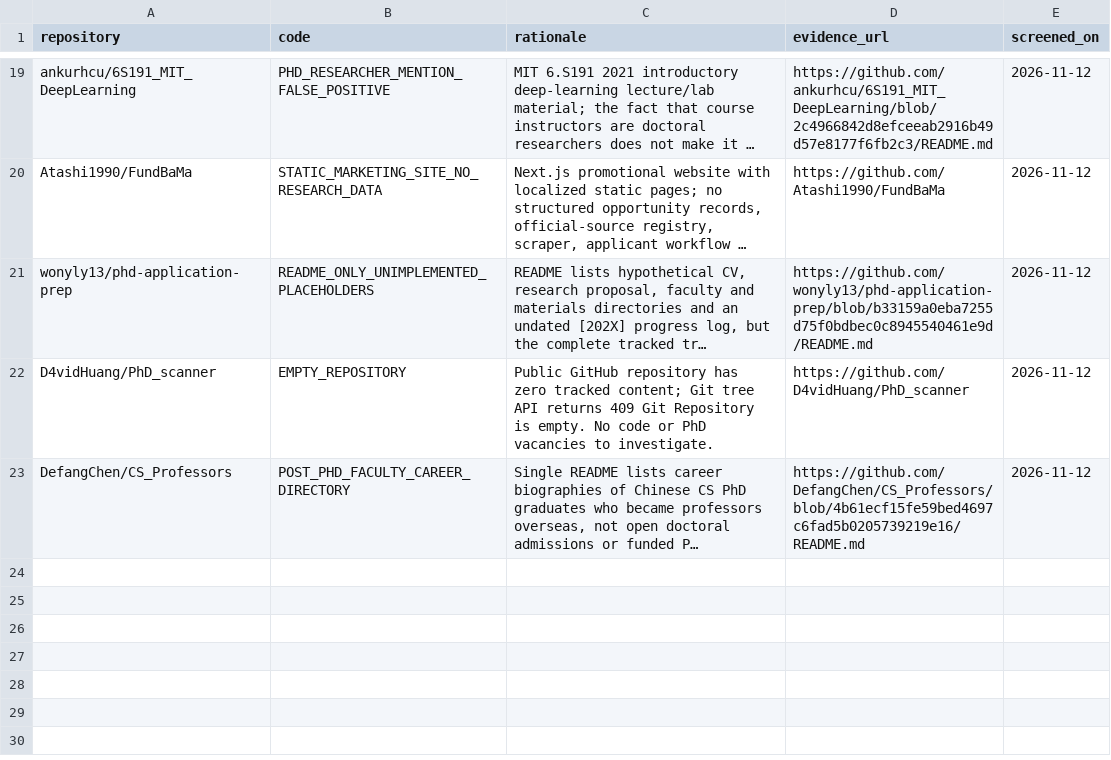
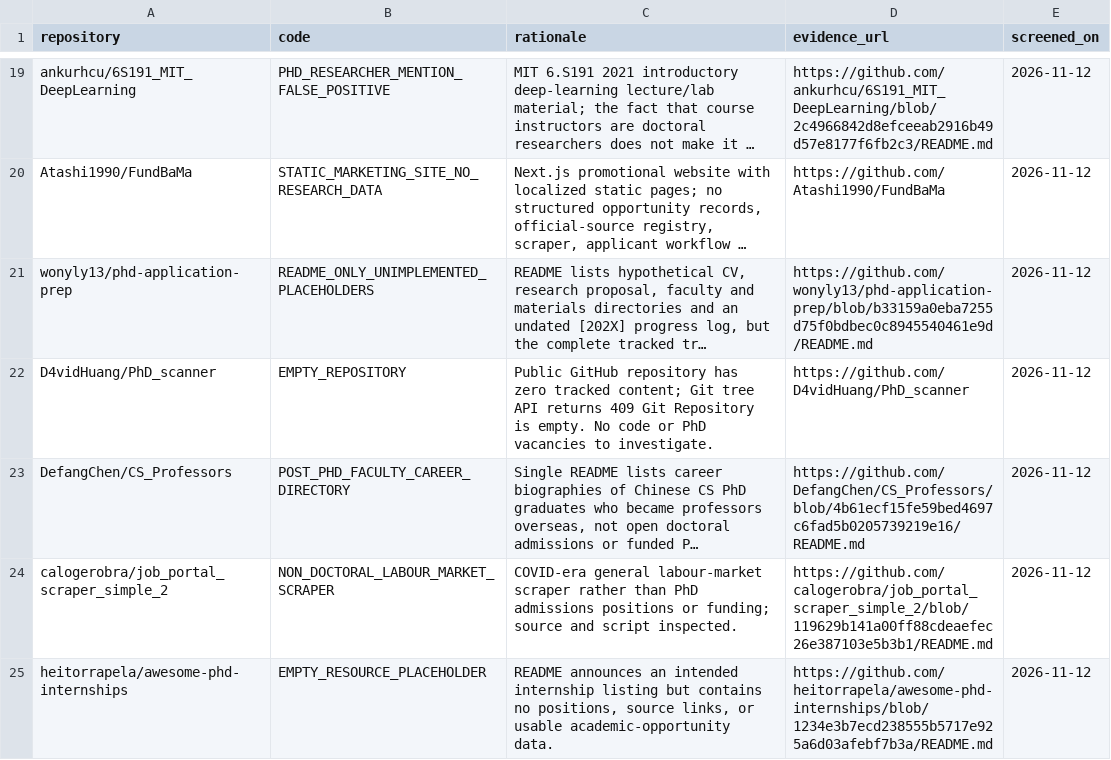
Before and after one commit to Armanasq/phd_application, a CSV file: data/exclusions.csv, drawn as a sheet; only a part is shown, gaps mark what is left out; long unchanged cells end in …; the diff names each change by its address in the sheet, - before the commit and + after, or states it on an @@ line.

Commit message:
research: document three disjoint PhD source screenings and reconcile inventory

```diff
--- a/data/exclusions.csv
+++ b/data/exclusions.csv
+row 24: calogerobra/job_portal_scraper_simple_2 | NON_DOCTORAL_LABOUR_MARKET_SCRAPER | COVID-era general labour-market scraper rather than PhD admissions positions or funding; source and script inspected. | https://github.com/calogerobra/job_portal_scraper_simple_2/blob/119629b141a00ff88cdeaefec26e387103e5b3b1/README.md | 2026-11-12
+row 25: heitorrapela/awesome-phd-internships | EMPTY_RESOURCE_PLACEHOLDER | README announces an intended internship listing but contains no positions, source links, or usable academic-opportunity data. | https://github.com/heitorrapela/awesome-phd-internships/blob/1234e3b7ecd238555b5717e925a6d03afebf7b3a/README.md | 2026-11-12
```
Also changed, not shown: data/github_discovery_candidates.csv, data/repositories.csv, 5 other files.
